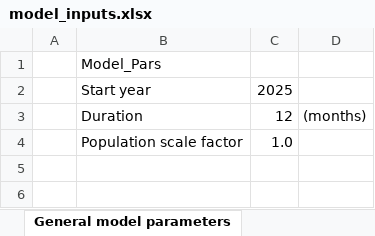
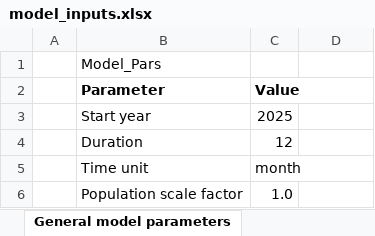
Before and after one commit to starsimhub/phcsim, an Excel workbook: data/model_inputs.xlsx, sheet General model parameters, drawn as a sheet; values as stored, in another font and other column widths than the file's, no borders; addresses are those after the commit; the diff names each change by its address in the sheet, - before the commit and + after, or states it on an @@ line.

Commit message:
finished data parsing

```diff
--- a/data/model_inputs.xlsx (sheet General model parameters)
+++ b/data/model_inputs.xlsx (sheet General model parameters)
+row 2:  | Parameter | Value
-D4: (months)
+D4: (empty)
+row 5:  | Time unit | month
```
Also changed, not shown: sheet System constraints, 1 other file.
